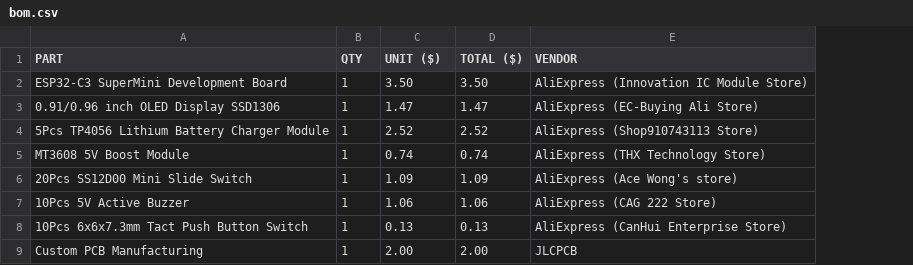
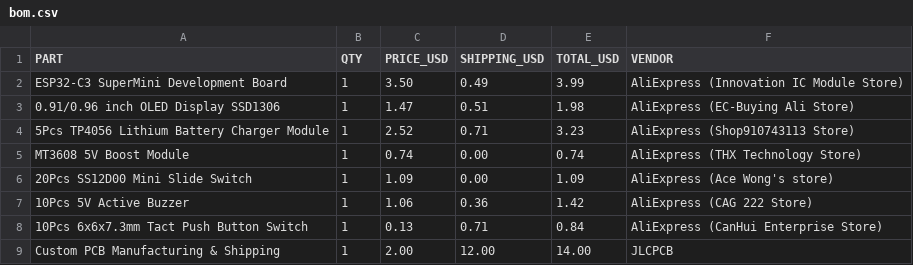
Before and after one commit to Alen1132011/Mini-console-, a CSV file: bom.csv, drawn as a sheet; removed rows and columns are numbered as before the commit, all else as after; the diff names each change by its address in the sheet, - before the commit and + after, or states it on an @@ line.

Commit message:
Revise BOM format to include shipping and total costs
Updated the BOM file to include shipping costs and revised total prices.

```diff
--- a/bom.csv
+++ b/bom.csv
-column D (TOTAL ($)), rows 2-9: 3.50 | 1.47 | 2.52 | 0.74 | 1.09 | 1.06 | 0.13 | 2.00
+column D (SHIPPING_USD), rows 2-9: 0.49 | 0.51 | 0.71 | 0.00 | 0.00 | 0.36 | 0.71 | 12.00
+column E (TOTAL_USD), rows 2-9: 3.99 | 1.98 | 3.23 | 0.74 | 1.09 | 1.42 | 0.84 | 14.00
-C1: UNIT ($)
+C1: PRICE_USD
-A9 (PART): Custom PCB Manufacturing
+A9 (PART): Custom PCB Manufacturing & Shipping
```
